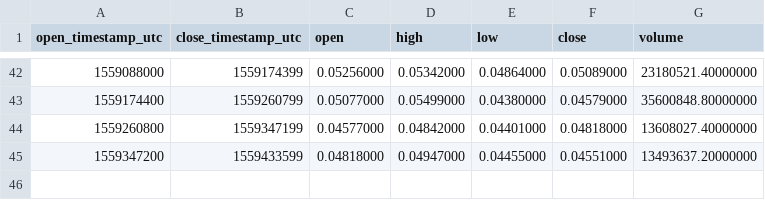
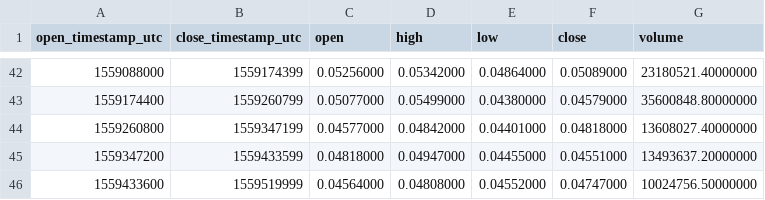
Before and after one commit to cryptobigbro/binance-MITHUSDT, a CSV file: binance-MITHUSDT-1d.csv, drawn as a sheet; only a part is shown, gaps mark what is left out.

```diff
--- a/binance-MITHUSDT-1d.csv
+++ b/binance-MITHUSDT-1d.csv
@@ -45 +45,2 @@ open_timestamp_utc,close_timestamp_utc,open,high,low,close,volume
 1559347200,1559433599,0.04818000,0.04947000,0.04455000,0.04551000,13493637.20000000
+1559433600,1559519999,0.04564000,0.04808000,0.04552000,0.04747000,10024756.50000000
```
Also changed, not shown: binance-MITHUSDT-1h.csv.
